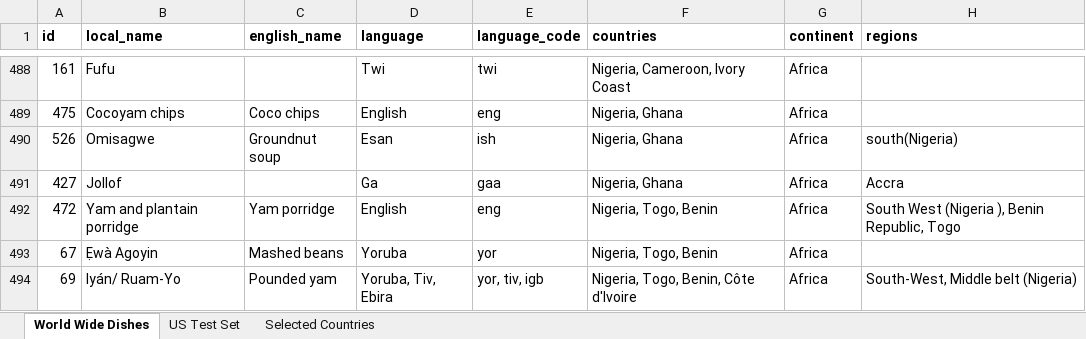
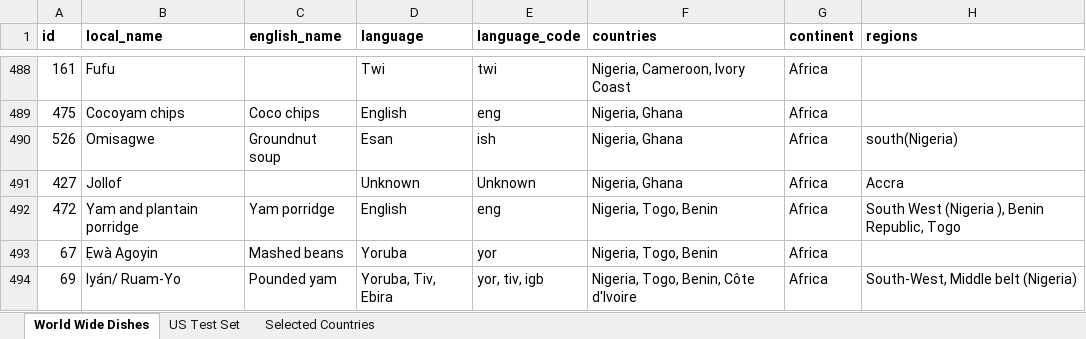
Before and after one commit to oxai/world-wide-dishes, an Excel workbook: data/WorldWideDishes_2024_June.xlsx, sheet World Wide Dishes, drawn as a sheet; only a part is shown, gaps mark what is left out; values as stored, in another font and other column widths than the file's, no borders; charts and pictures not drawn; the diff names each change by its address in the sheet, - before the commit and + after, or states it on an @@ line.

Commit message:
Updated data

```diff
--- a/data/WorldWideDishes_2024_June.xlsx (sheet World Wide Dishes)
+++ b/data/WorldWideDishes_2024_June.xlsx (sheet World Wide Dishes)
-D491 (language): Ga
+D491 (language): Unknown
-E491 (language_code): gaa
+E491 (language_code): Unknown
```
Also changed, not shown: 1 other file.
